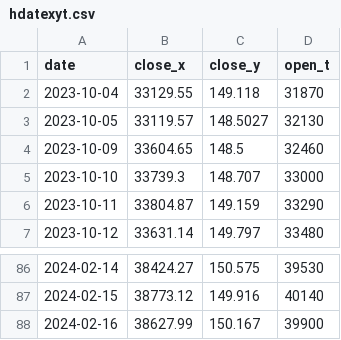
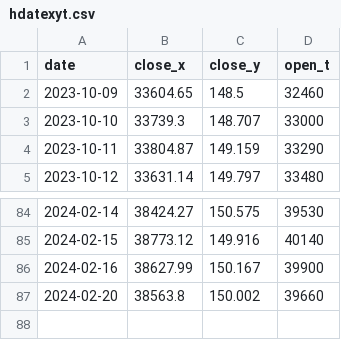
Before and after one commit to BEROCHLU/sakata, a CSV file: csv/hdatexyt.csv, drawn as a sheet; only a part is shown, gaps mark what is left out; removed rows and columns are numbered as before the commit, all else as after; the diff names each change by its address in the sheet, - before the commit and + after, or states it on an @@ line.

```diff
--- a/csv/hdatexyt.csv
+++ b/csv/hdatexyt.csv
-row 2: 2023-10-04 | 33129.55 | 149.118 | 31870
-row 3: 2023-10-05 | 33119.57 | 148.5027 | 32130
+row 87: 2024-02-20 | 38563.8 | 150.002 | 39660
```
Also changed, not shown: csv/datexyt.csv, 4 other files.
